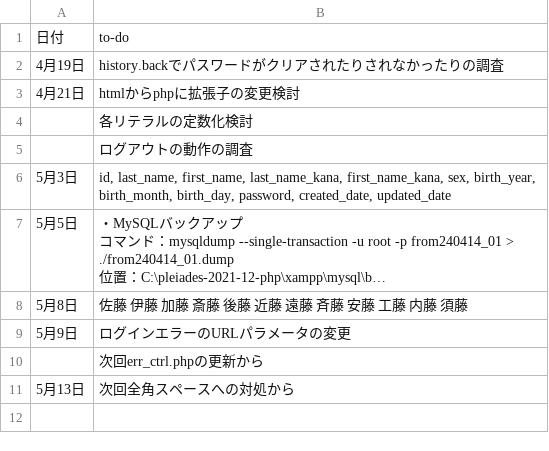
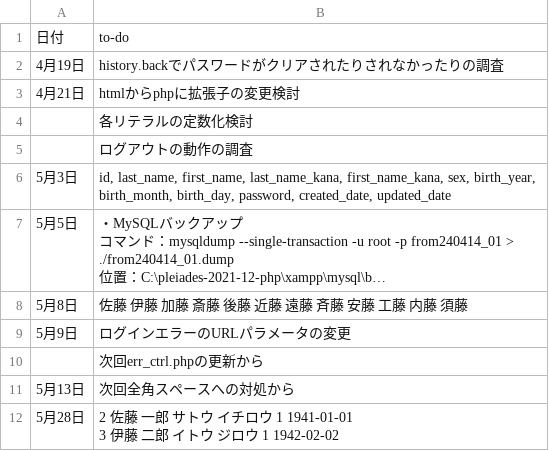
Before and after one commit to hiro-account/y240414_01shop_system, a CSV file: zzz_doc/to-do.csv, drawn as a sheet; long unchanged cells end in …; ↵ is a line break in a cell; the diff names each change by its address in the sheet, - before the commit and + after, or states it on an @@ line.

```diff
--- a/zzz_doc/to-do.csv
+++ b/zzz_doc/to-do.csv
+row 12: 5月28日 | 2 佐藤 一郎 サトウ イチロウ 1 1941-01-01 ↵ 3 伊藤 二郎 イトウ ジロウ 1 1942-02-02
```
Also changed, not shown: 7 other files.
